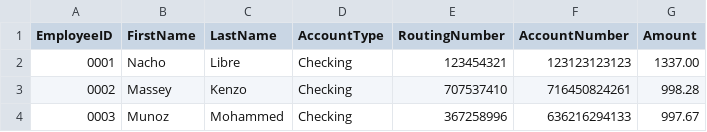
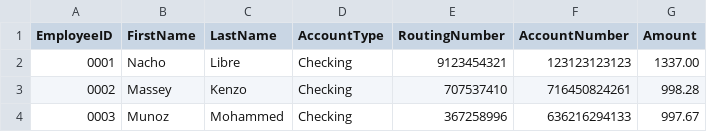
Before and after one commit to TrevorLaneRay/NachaLibre, a CSV file: SourceCSVs/SampleCSV.csv, drawn as a sheet; only a part is shown.

```diff
--- a/SourceCSVs/SampleCSV.csv
+++ b/SourceCSVs/SampleCSV.csv
@@ -1,3 +1,3 @@
 EmployeeID,FirstName,LastName,AccountType,RoutingNumber,AccountNumber,Amount
-0001,Nacho,Libre,Checking,123454321,123123123123,1337.00
+0001,Nacho,Libre,Checking,9123454321,123123123123,1337.00
 0002,Massey,Kenzo,Checking,707537410,716450824261,998.28
```
Also changed, not shown: 3 other files.
